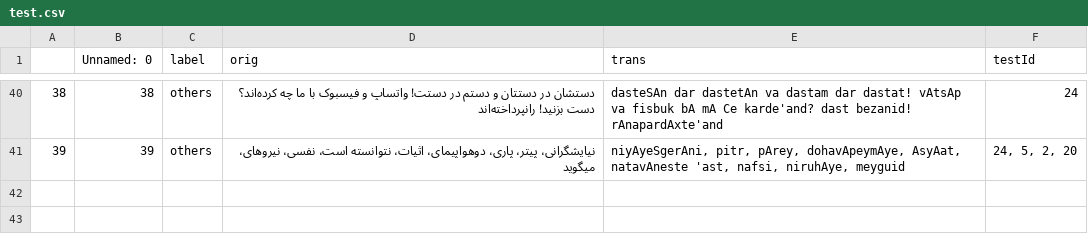
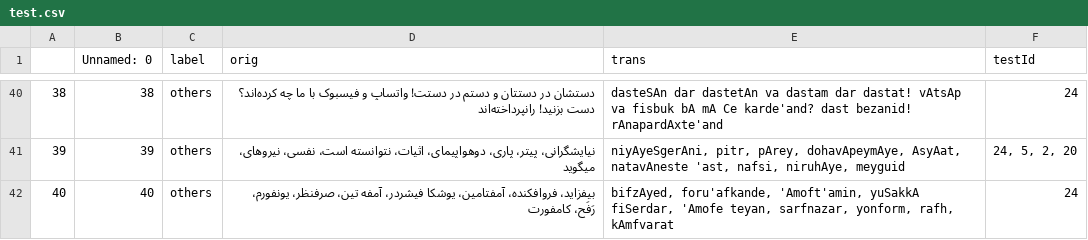
Before and after one commit to interscript/rababa, a CSV file: data/test.csv, drawn as a sheet; only a part is shown, gaps mark what is left out.

Commit message:
added more testcases for rule 24

```diff
--- a/data/test.csv
+++ b/data/test.csv
@@ -41 +41,2 @@
 39,39,others,"نیایشگرانی، پیتر، پاری، دوهواپیمای، اثیات، نتوانسته است، نفسی، نیروهای، میگوید","niyAyeSgerAni, pitr, pArey, dohavApeymAye, AsyAat, natavAneste 'ast, nafsi, niruhAye, meyguid","24, 5, 2, 20"
+40,40,others,"بیفزاید، فروافکنده، آمفتامین، یوشکا فیشردر، آمفه تین، صرفنظر، یونفورم، رَفَح، کامفورت","bifzAyed, foru'afkande, 'Amoft'amin, yuSakkA fiSerdar, 'Amofe teyan, sarfnazar, yonform, rafh, kAmfvarat",24
```
